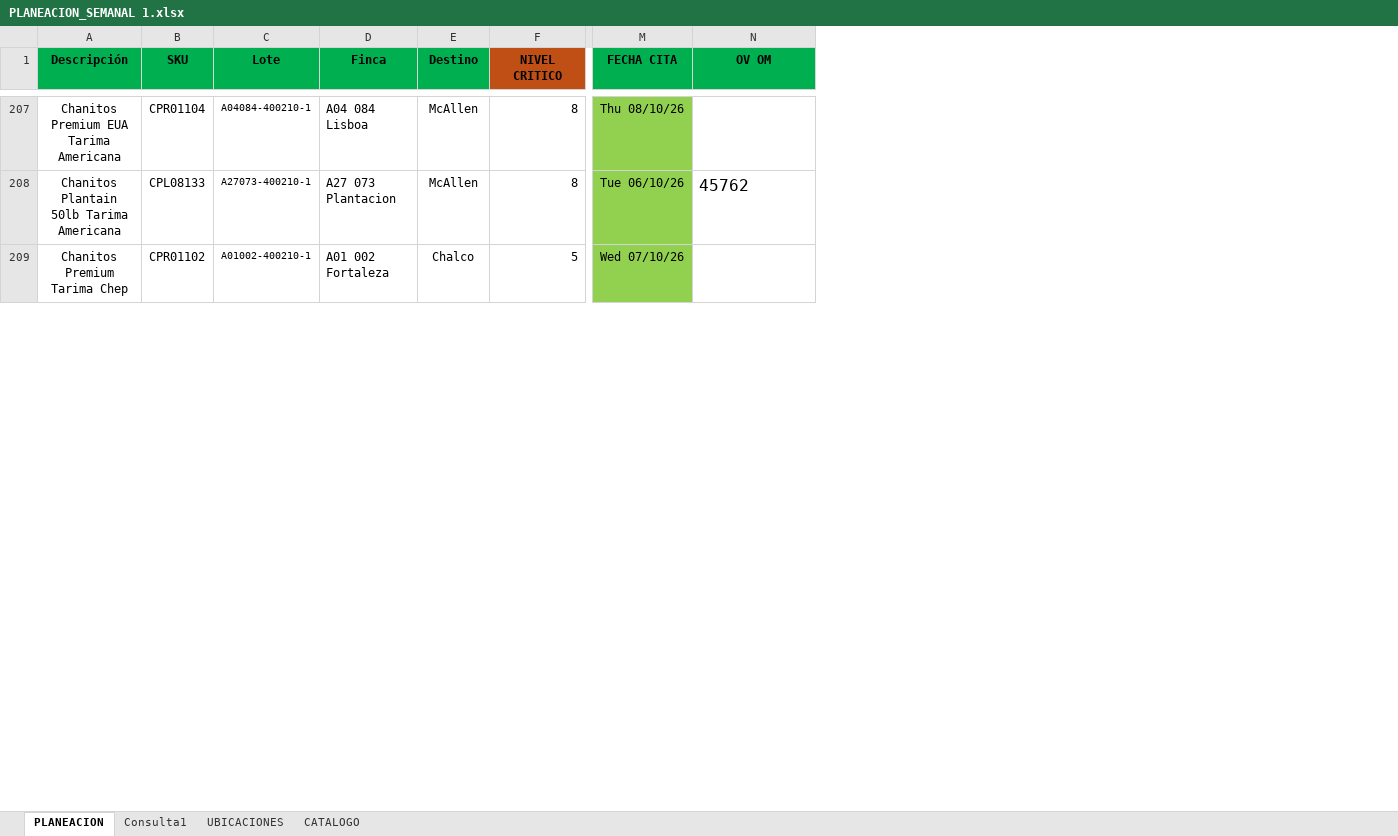
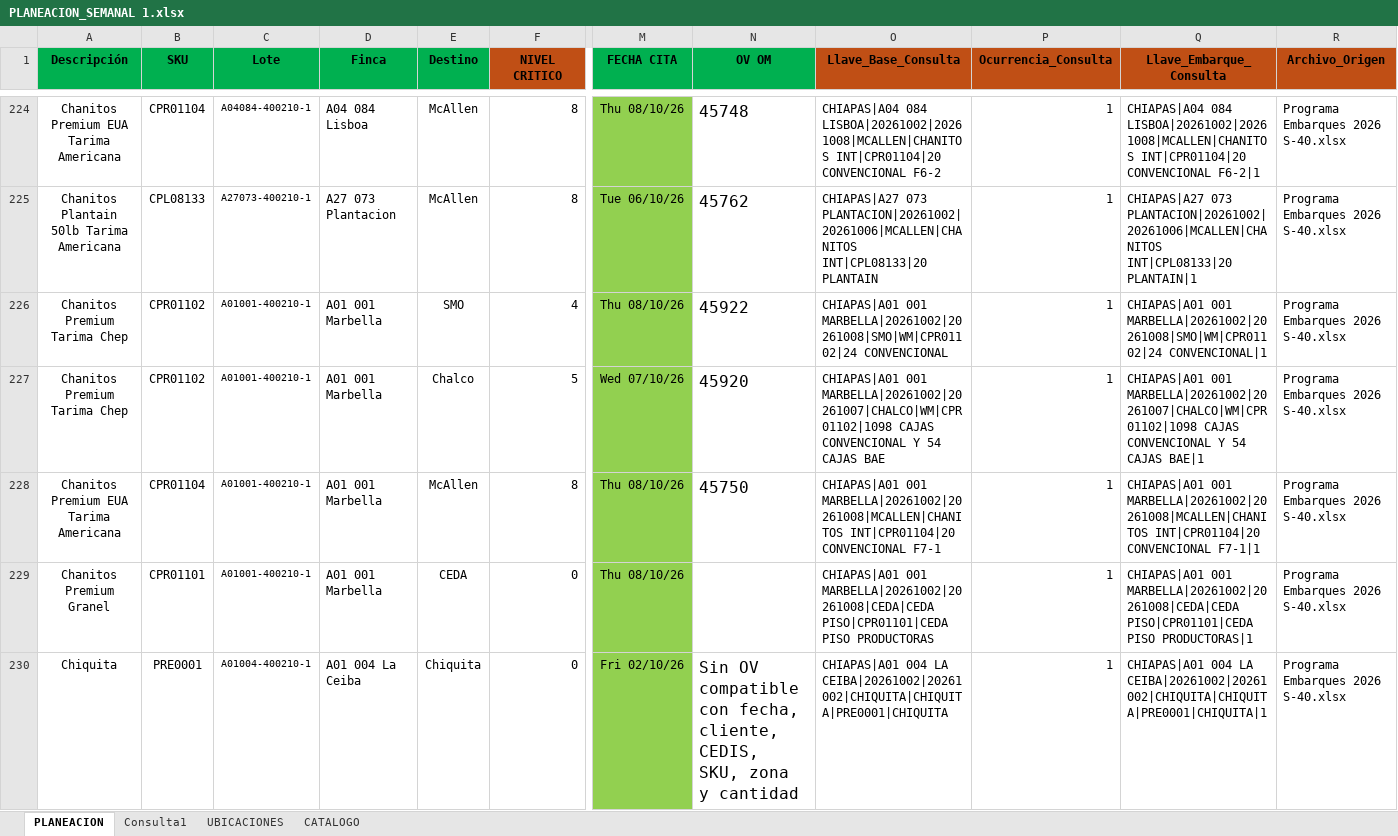
Before and after one commit to Preenfrio/Dashboard-PlaneacionPreenfrio, an Excel workbook: PLANEACION_SEMANAL 1.xlsx, sheet PLANEACION, drawn as a sheet; only a part is shown, gaps mark what is left out; values as stored, in another font and other column widths than the file's, no borders; conditional formats not drawn; addresses are those after the commit; rows hold the shown columns only; the diff covers the shown part only; the diff names each change by its address in the sheet, - before the commit and + after, or states it on an @@ line.

```diff
--- a/PLANEACION_SEMANAL 1.xlsx (sheet PLANEACION)
+++ b/PLANEACION_SEMANAL 1.xlsx (sheet PLANEACION)
+column O (Llave_Base_Consulta), rows 224-225: CHIAPAS|A04 084 LISBOA|20261002|20261008|MCALLEN|CHANITOS INT|CPR01104|20 CONVENCIONAL F6-2 | CHIAPAS|A27 073 PLANTACION|20261002|20261006|MCALLEN|CHANITOS INT|CPL08133|20 PLANTAIN; row 227: CHIAPAS|A01 001 MARBELLA|20261002|20261007|CHALCO|WM|CPR01102|1098 CAJAS CONVENCIONAL Y 54 CAJAS BAE
+column P (Ocurrencia_Consulta), rows 224-225: 1 | 1; row 227: 1
+column Q (Llave_Embarque_Consulta), rows 224-225: CHIAPAS|A04 084 LISBOA|20261002|20261008|MCALLEN|CHANITOS INT|CPR01104|20 CONVENCIONAL F6-2|1 | CHIAPAS|A27 073 PLANTACION|20261002|20261006|MCALLEN|CHANITOS INT|CPL08133|20 PLANTAIN|1; row 227: CHIAPAS|A01 001 MARBELLA|20261002|20261007|CHALCO|WM|CPR01102|1098 CAJAS CONVENCIONAL Y 54 CAJAS BAE|1
+column R (Archivo_Origen), rows 224-225: Programa Embarques 2026 S-40.xlsx | Programa Embarques 2026 S-40.xlsx; row 227: Programa Embarques 2026 S-40.xlsx
-N224 (OV OM): (empty)
+N224 (OV OM): 45748
+row 226: Chanitos Premium Tarima Chep | CPR01102 | A01001-400210-1 | A01 001 Marbella | SMO | 4 | Thu 08/10/26 | 45922 | CHIAPAS|A01 001 MARBELLA|20261002|20261008|SMO|WM|CPR01102|24 CONVENCIONAL | 1 | CHIAPAS|A01 001 MARBELLA|20261002|20261008|SMO|WM|CPR01102|24 CONVENCIONAL|1 | Programa Embarques 2026 S-40.xlsx
-C227 (Lote): A01002-400210-1
+C227 (Lote): A01001-400210-1
-D227 (Finca): A01 002 Fortaleza
+D227 (Finca): A01 001 Marbella
-N227 (OV OM): (empty)
+N227 (OV OM): 45920
+row 228: Chanitos Premium EUA Tarima Americana | CPR01104 | A01001-400210-1 | A01 001 Marbella | McAllen | 8 | Thu 08/10/26 | 45750 | CHIAPAS|A01 001 MARBELLA|20261002|20261008|MCALLEN|CHANITOS INT|CPR01104|20 CONVENCIONAL F7-1 | 1 | CHIAPAS|A01 001 MARBELLA|20261002|20261008|MCALLEN|CHANITOS INT|CPR01104|20 CONVENCIONAL F7-1|1 | Programa Embarques 2026 S-40.xlsx
+row 229: Chanitos Premium Granel | CPR01101 | A01001-400210-1 | A01 001 Marbella | CEDA | 0 | Thu 08/10/26 |  | CHIAPAS|A01 001 MARBELLA|20261002|20261008|CEDA|CEDA PISO|CPR01101|CEDA PISO PRODUCTORAS | 1 | CHIAPAS|A01 001 MARBELLA|20261002|20261008|CEDA|CEDA PISO|CPR01101|CEDA PISO PRODUCTORAS|1 | Programa Embarques 2026 S-40.xlsx
+row 230: Chiquita | PRE0001 | A01004-400210-1 | A01 004 La Ceiba | Chiquita | 0 | Fri 02/10/26 | Sin OV compatible con fecha, cliente, CEDIS, SKU, zona y cantidad | CHIAPAS|A01 004 LA CEIBA|20261002|20261002|CHIQUITA|CHIQUITA|PRE0001|CHIQUITA | 1 | CHIAPAS|A01 004 LA CEIBA|20261002|20261002|CHIQUITA|CHIQUITA|PRE0001|CHIQUITA|1 | Programa Embarques 2026 S-40.xlsx
```
Also changed, not shown: 33 added rows, 6 removed rows, 1 moved row and 125 edited cells elsewhere in this sheet, sheet Consulta1, formulas that keep their value.
